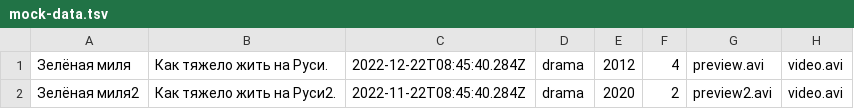
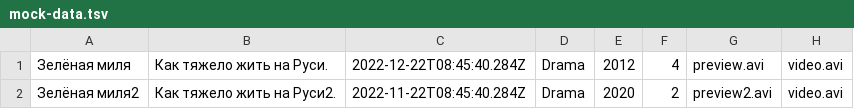
Before and after one commit to htmlacademy-nodejs-api/1118677-what-to-watch-3, a TSV file: mocks/mock-data.tsv, drawn as a sheet; only a part is shown; the diff names each change by its address in the sheet, - before the commit and + after, or states it on an @@ line.

```diff
--- a/mocks/mock-data.tsv
+++ b/mocks/mock-data.tsv
-D1:D2: drama
+D1:D2: Drama
```
Also changed, not shown: 46 other files.
